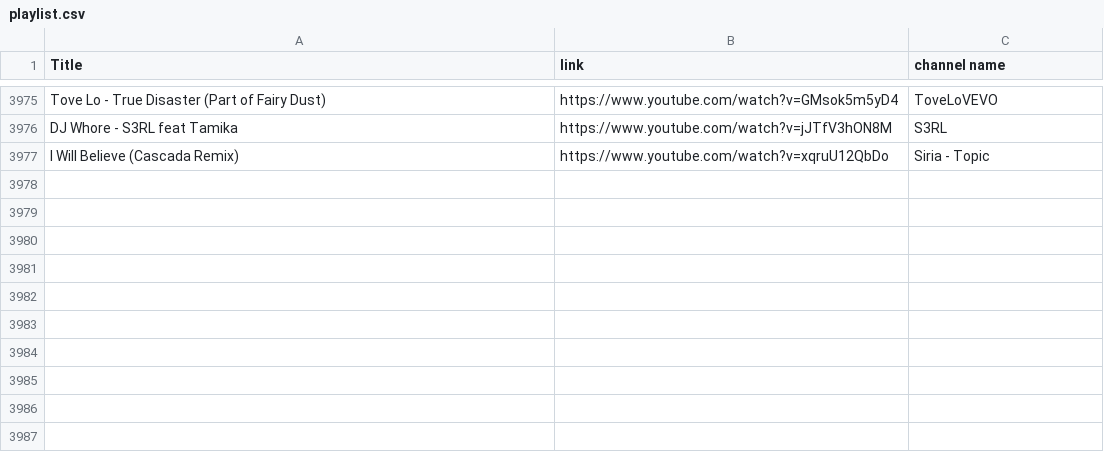
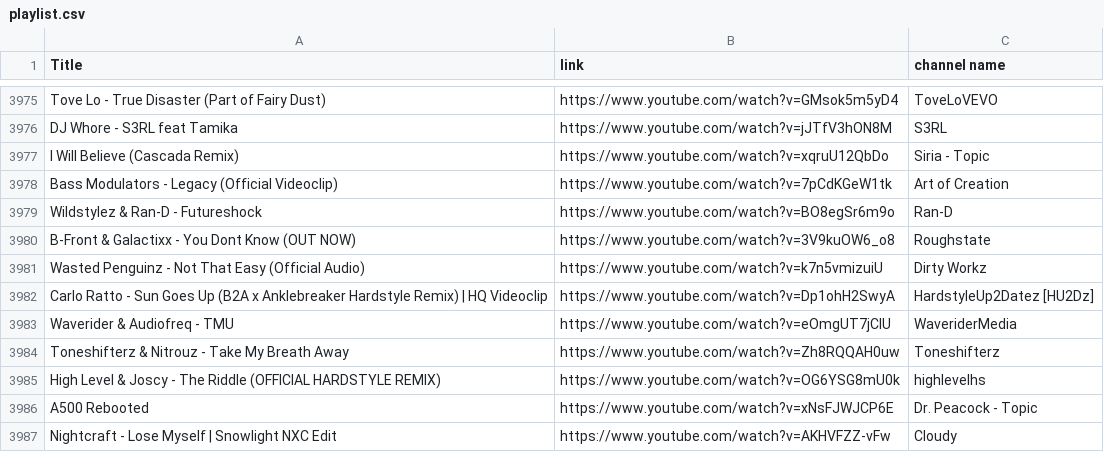
Before and after one commit to kusti420/BestSongsOfAllTime, a CSV file: CSV/playlist.csv, drawn as a sheet; only a part is shown, gaps mark what is left out; the diff names each change by its address in the sheet, - before the commit and + after, or states it on an @@ line.

```diff
--- a/CSV/playlist.csv
+++ b/CSV/playlist.csv
+row 3978: Bass Modulators - Legacy (Official Videoclip) | https://www.youtube.com/watch?v=7pCdKGeW1tk | Art of Creation
+row 3979: Wildstylez & Ran-D - Futureshock | https://www.youtube.com/watch?v=BO8egSr6m9o | Ran-D
+row 3980: B-Front & Galactixx - You Dont Know (OUT NOW) | https://www.youtube.com/watch?v=3V9kuOW6_o8 | Roughstate
+row 3981: Wasted Penguinz - Not That Easy (Official Audio) | https://www.youtube.com/watch?v=k7n5vmizuiU | Dirty Workz
+row 3982: Carlo Ratto - Sun Goes Up (B2A x Anklebreaker Hardstyle Remix) | HQ Videoclip | https://www.youtube.com/watch?v=Dp1ohH2SwyA | HardstyleUp2Datez [HU2Dz]
+row 3983: Waverider & Audiofreq - TMU | https://www.youtube.com/watch?v=eOmgUT7jCIU | WaveriderMedia
+row 3984: Toneshifterz & Nitrouz - Take My Breath Away | https://www.youtube.com/watch?v=Zh8RQQAH0uw | Toneshifterz
+row 3985: High Level & Joscy - The Riddle (OFFICIAL HARDSTYLE REMIX) | https://www.youtube.com/watch?v=OG6YSG8mU0k | highlevelhs
+row 3986: A500 Rebooted | https://www.youtube.com/watch?v=xNsFJWJCP6E | Dr. Peacock - Topic
+row 3987: Nightcraft - Lose Myself | Snowlight NXC Edit | https://www.youtube.com/watch?v=AKHVFZZ-vFw | Cloudy
```
Also changed, not shown: 1 other file.
